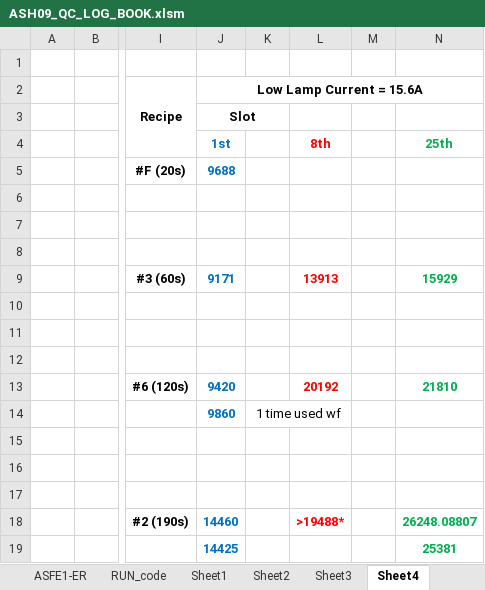
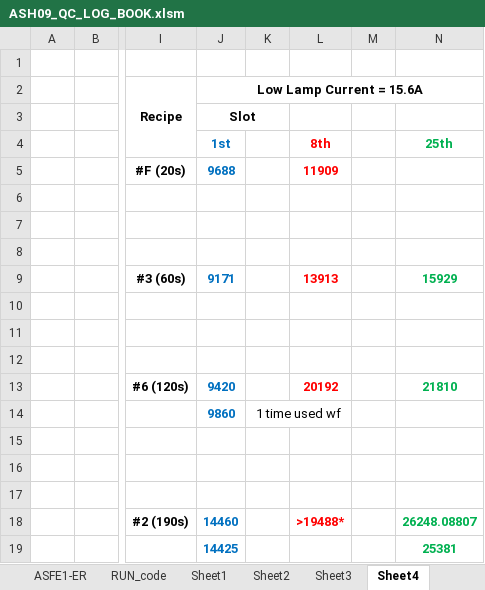
Before and after one commit to abhi3700/AutoPlot, an Excel workbook: examples/dry_etch/ASH09_QC_LOG_BOOK/ASH09_QC_LOG_BOOK.xlsm, sheet Sheet4, drawn as a sheet; only a part is shown, gaps mark what is left out; values as stored, in another font and other column widths than the file's, no borders; charts and pictures not drawn; the diff names each change by its address in the sheet, - before the commit and + after, or states it on an @@ line.

```diff
--- a/examples/dry_etch/ASH09_QC_LOG_BOOK/ASH09_QC_LOG_BOOK.xlsm (sheet Sheet4)
+++ b/examples/dry_etch/ASH09_QC_LOG_BOOK/ASH09_QC_LOG_BOOK.xlsm (sheet Sheet4)
-L5: (empty)
+L5: 11909
```
Also changed, not shown: sheet Sheet3, formulas that keep their value, charts or pictures, 2 other files.
